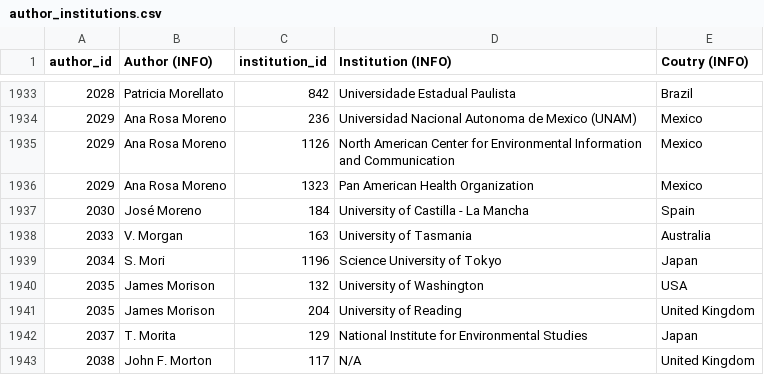
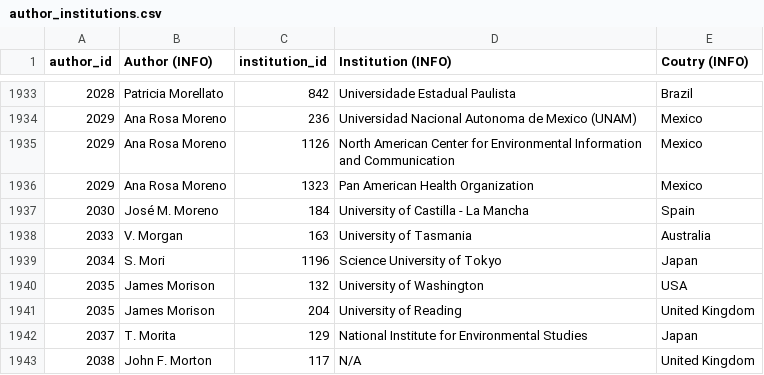
Before and after one commit to eric-brechemier/ipcc-database, a CSV file: data/author_institutions.csv, drawn as a sheet; only a part is shown, gaps mark what is left out.

```diff
--- a/data/author_institutions.csv
+++ b/data/author_institutions.csv
@@ -1936,3 +1936,3 @@ author_id,Author (INFO),institution_id,Institution (INFO),Coutry (INFO)
 2029,Ana Rosa Moreno,1323,Pan American Health Organization,Mexico
-2030,José Moreno,184,University of Castilla - La Mancha,Spain
+2030,José M. Moreno,184,University of Castilla - La Mancha,Spain
 2033,V. Morgan,163,University of Tasmania,Australia
```
Also changed, not shown: data/author_aliases.csv, data/authors.csv, 2 other files.
